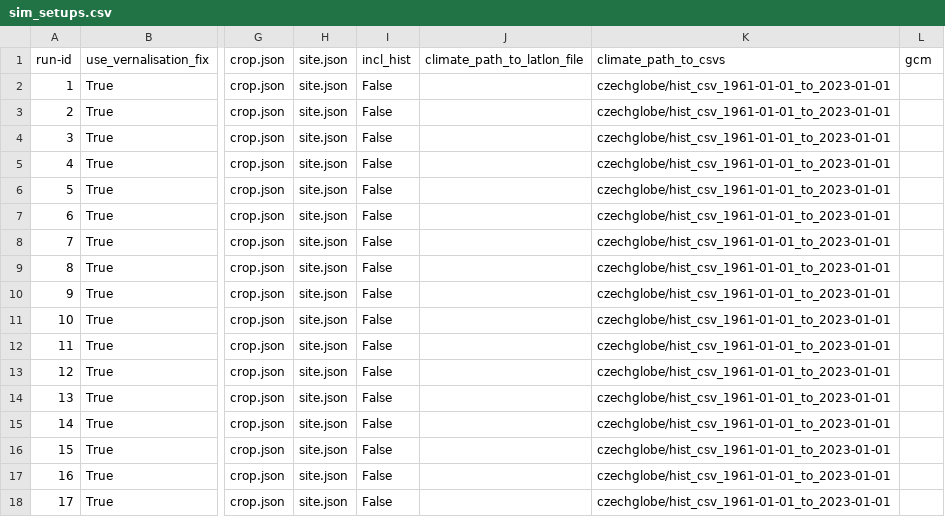
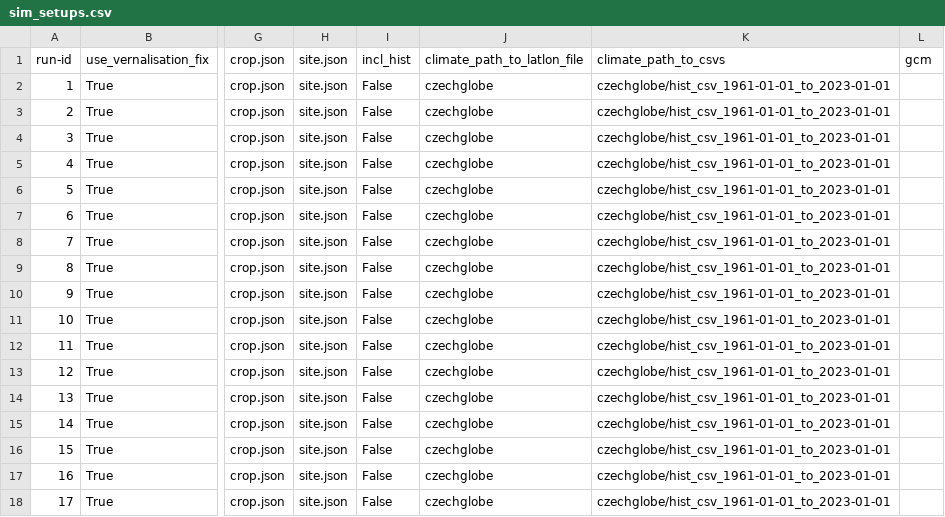
Before and after one commit to zalf-rpm/monica-cz, a CSV file: sim_setups.csv, drawn as a sheet; only a part is shown, gaps mark what is left out; the diff names each change by its address in the sheet, - before the commit and + after, or states it on an @@ line.

Commit message:
Update sim_setups.csv to include climate path to latlon file

```diff
--- a/sim_setups.csv
+++ b/sim_setups.csv
-J2:J18 (climate_path_to_latlon_file): (empty)
+J2:J18 (climate_path_to_latlon_file): czechglobe
```
